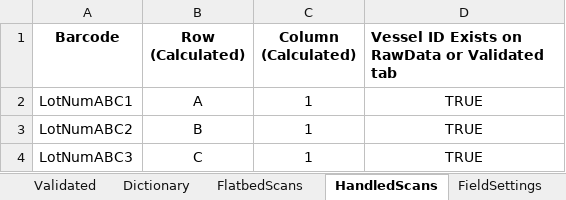
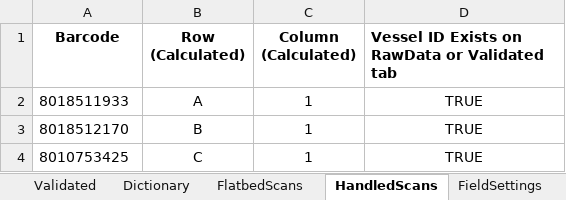
Before and after one commit to stasrira/Mount_Sinai_Mater_Import_Template, an Excel workbook: Check_in_template.v01.xlsm, sheet HandledScans, drawn as a sheet; values as stored, in another font and other column widths than the file's, no borders; conditional formats not drawn; the diff names each change by its address in the sheet, - before the commit and + after, or states it on an @@ line.

Commit message:
Adjusts formatting of cells on FlatbedScans and HandledScans tabs by setting up all cells in columns containing barcodes (for tubes and plates) as text. All cells used to store formulas are still of General type. This is a last change before release. Current version is still 1.017.

```diff
--- a/Check_in_template.v01.xlsm (sheet HandledScans)
+++ b/Check_in_template.v01.xlsm (sheet HandledScans)
-A2 (Barcode): LotNumABC1
+A2 (Barcode): 8018511933
-A3 (Barcode): LotNumABC2
+A3 (Barcode): 8018512170
-A4 (Barcode): LotNumABC3
+A4 (Barcode): 8010753425
```
Also changed, not shown: sheet Validated, sheet Dictionary, sheet RawData.
